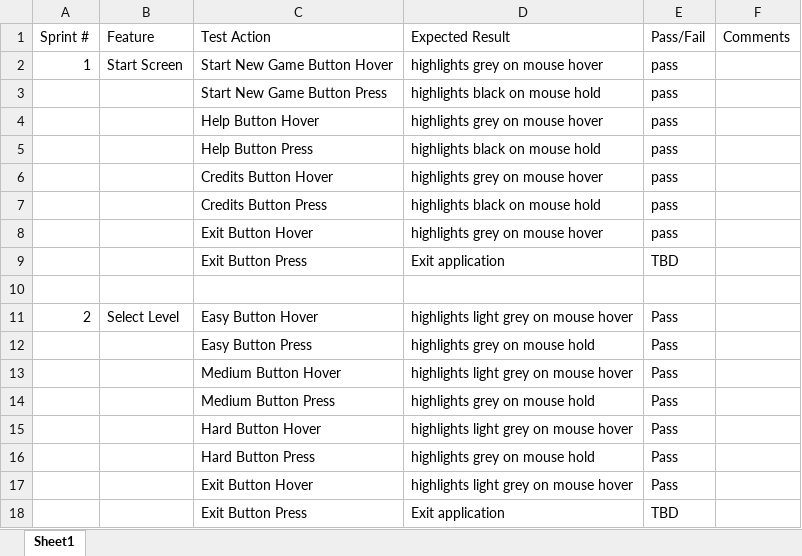
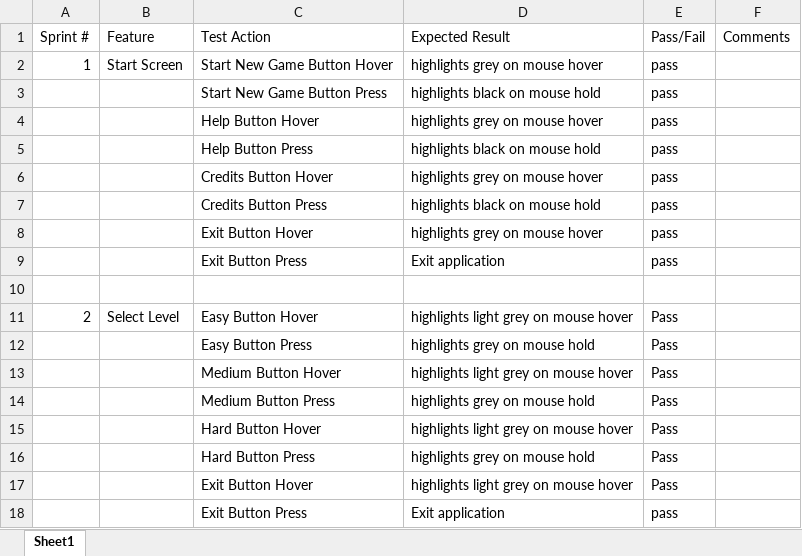
Before and after one commit to Kanrail/5153-Ethics_Game, an Excel workbook: GameTestCases.xlsx, sheet Sheet1, drawn as a sheet; values as stored, in another font and other column widths than the file's, no borders; the diff names each change by its address in the sheet, - before the commit and + after, or states it on an @@ line.

Commit message:
Updating test cases

```diff
--- a/GameTestCases.xlsx (sheet Sheet1)
+++ b/GameTestCases.xlsx (sheet Sheet1)
-E9 (Pass/Fail): TBD
+E9 (Pass/Fail): pass
-E18 (Pass/Fail): TBD
+E18 (Pass/Fail): pass
```
